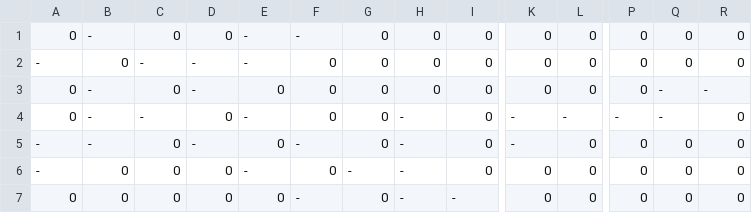
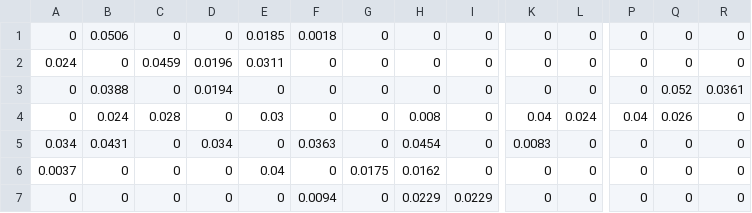
Before and after one commit to Martoxp/Modelo, a CSV file: Adyacencia.csv, drawn as a sheet; only a part is shown, gaps mark what is left out; the diff covers the shown part only; the diff names each change by its address in the sheet, - before the commit and + after, or states it on an @@ line.

```diff
--- a/Adyacencia.csv
+++ b/Adyacencia.csv
-B1: -
+B1: 0.0506
-E1: -
+E1: 0.0185
-F1: -
+F1: 0.0018
-A2: -
+A2: 0.024
-C2: -
+C2: 0.0459
-D2: -
+D2: 0.0196
-E2: -
+E2: 0.0311
-B3: -
+B3: 0.0388
-D3: -
+D3: 0.0194
-Q3: -
+Q3: 0.052
-R3: -
+R3: 0.0361
-B4: -
+B4: 0.024
-C4: -
+C4: 0.028
-E4: -
+E4: 0.03
-H4: -
+H4: 0.008
-K4: -
+K4: 0.04
-L4: -
+L4: 0.024
-P4: -
+P4: 0.04
-Q4: -
+Q4: 0.026
-A5: -
+A5: 0.034
-B5: -
+B5: 0.0431
-D5: -
+D5: 0.034
-F5: -
+F5: 0.0363
-H5: -
+H5: 0.0454
-K5: -
+K5: 0.0083
-A6: -
+A6: 0.0037
-E6: -
+E6: 0.04
-G6: -
+G6: 0.0175
-H6: -
+H6: 0.0162
-F7: -
+F7: 0.0094
-H7: -
+H7: 0.0229
-I7: -
+I7: 0.0229
```
Also changed, not shown: 62 edited cells elsewhere in this file, 5 other files.
